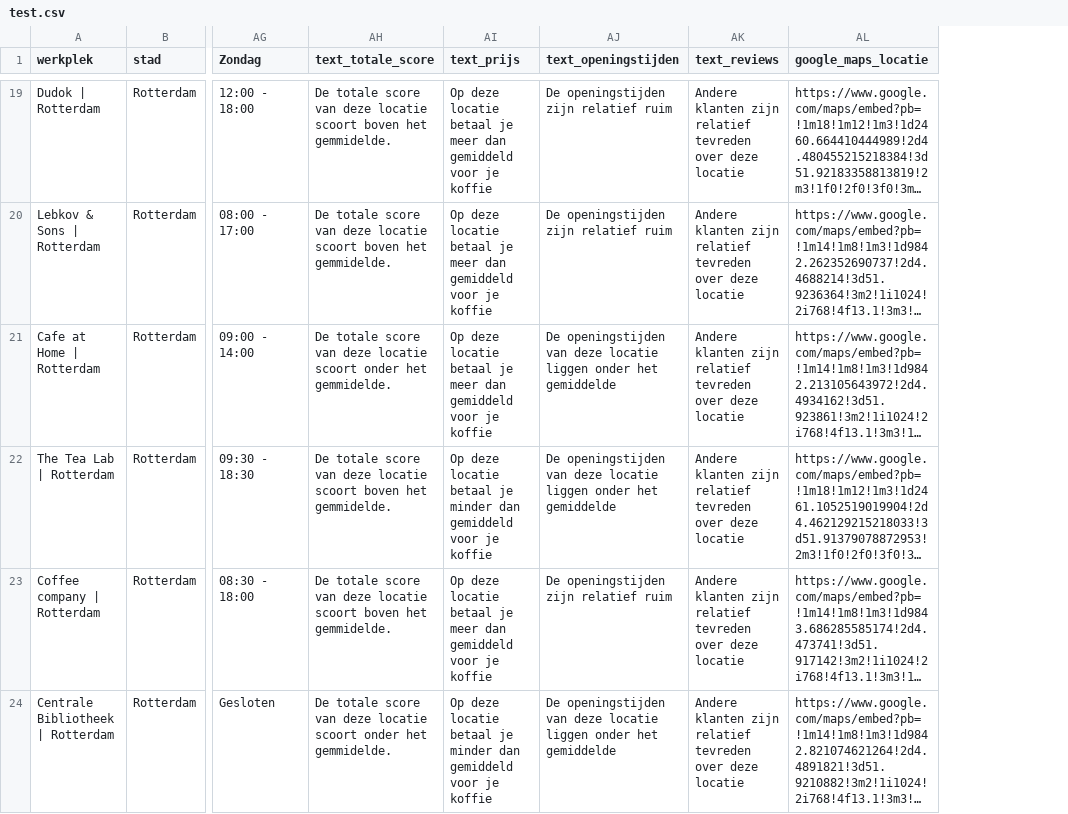
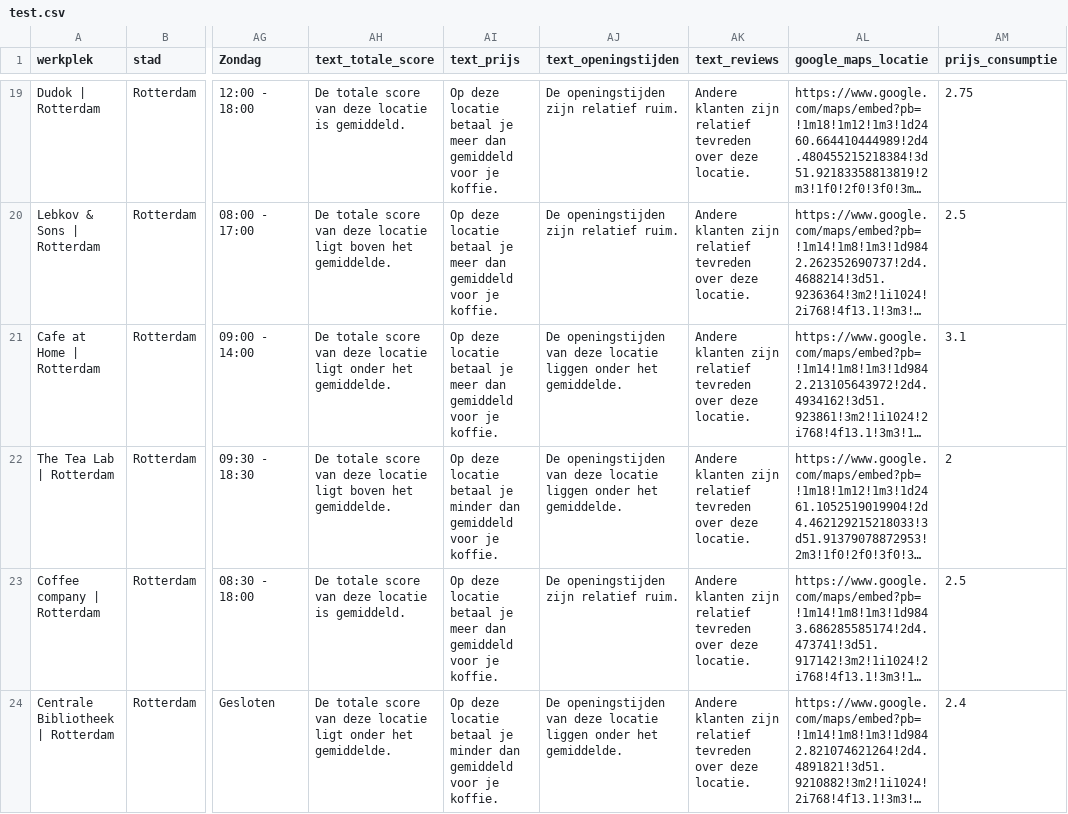
Before and after one commit to michiel015/studyplaces, a CSV file: test.csv, drawn as a sheet; only a part is shown, gaps mark what is left out; long unchanged cells end in …; the diff covers the shown part only; the diff names each change by its address in the sheet, - before the commit and + after, or states it on an @@ line.

```diff
--- a/test.csv
+++ b/test.csv
+column AM (prijs_consumptie), rows 19-24: 2.75 | 2.5 | 3.1 | 2 | 2.5 | 2.4
-AH19 (text_totale_score): …deze locatie scoort boven het gemmidelde.
+AH19 (text_totale_score): …deze locatie is gemiddeld.
-AI19:AI21 (text_prijs): …voor je koffie
+AI19:AI21 (text_prijs): …voor je koffie.
-AJ19:AJ20 (text_openingstijden): De openingstijden zijn relatief ruim
+AJ19:AJ20 (text_openingstijden): De openingstijden zijn relatief ruim.
-AK19:AK24 (text_reviews): …over deze locatie
+AK19:AK24 (text_reviews): …over deze locatie.
-AH20 (text_totale_score): …deze locatie scoort boven het gemmidelde.
+AH20 (text_totale_score): …deze locatie ligt boven het gemiddelde.
-AH21 (text_totale_score): …deze locatie scoort onder het gemmidelde.
+AH21 (text_totale_score): …deze locatie ligt onder het gemiddelde.
-AJ21:AJ22 (text_openingstijden): …onder het gemiddelde
+AJ21:AJ22 (text_openingstijden): …onder het gemiddelde.
-AH22 (text_totale_score): …deze locatie scoort boven het gemmidelde.
+AH22 (text_totale_score): …deze locatie ligt boven het gemiddelde.
-AI22 (text_prijs): …voor je koffie
+AI22 (text_prijs): …voor je koffie.
-AH23 (text_totale_score): …deze locatie scoort boven het gemmidelde.
+AH23 (text_totale_score): …deze locatie is gemiddeld.
-AI23 (text_prijs): …voor je koffie
+AI23 (text_prijs): …voor je koffie.
-AJ23 (text_openingstijden): De openingstijden zijn relatief ruim
+AJ23 (text_openingstijden): De openingstijden zijn relatief ruim.
-AH24 (text_totale_score): …deze locatie scoort onder het gemmidelde.
+AH24 (text_totale_score): …deze locatie ligt onder het gemiddelde.
-AI24 (text_prijs): …voor je koffie
+AI24 (text_prijs): …voor je koffie.
-AJ24 (text_openingstijden): …onder het gemiddelde
+AJ24 (text_openingstijden): …onder het gemiddelde.
```
Also changed, not shown: 68 edited cells elsewhere in this file, 5 other files.
